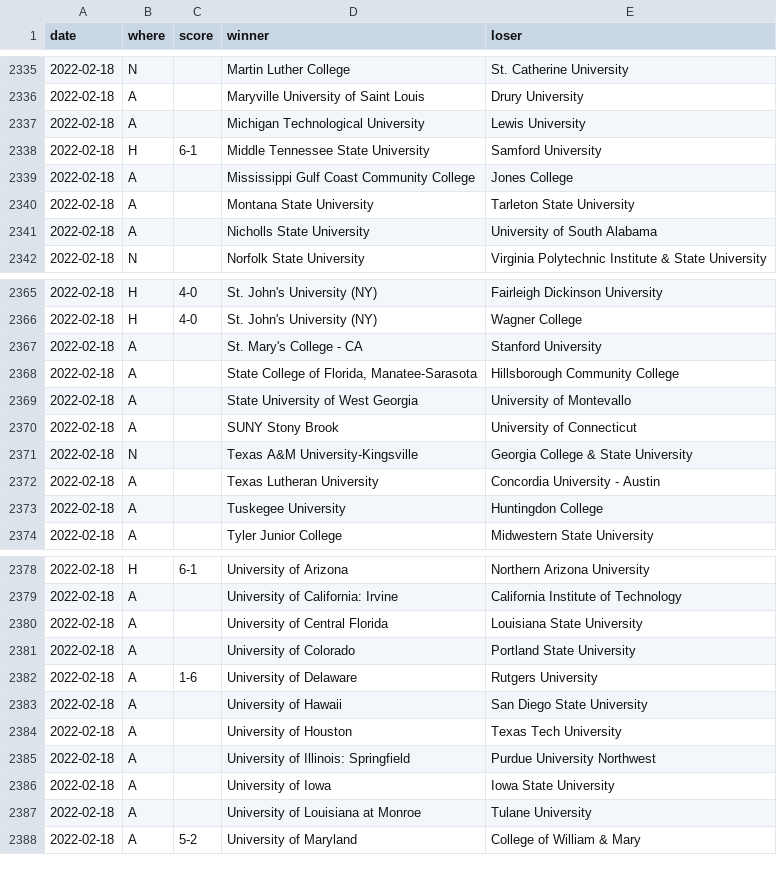
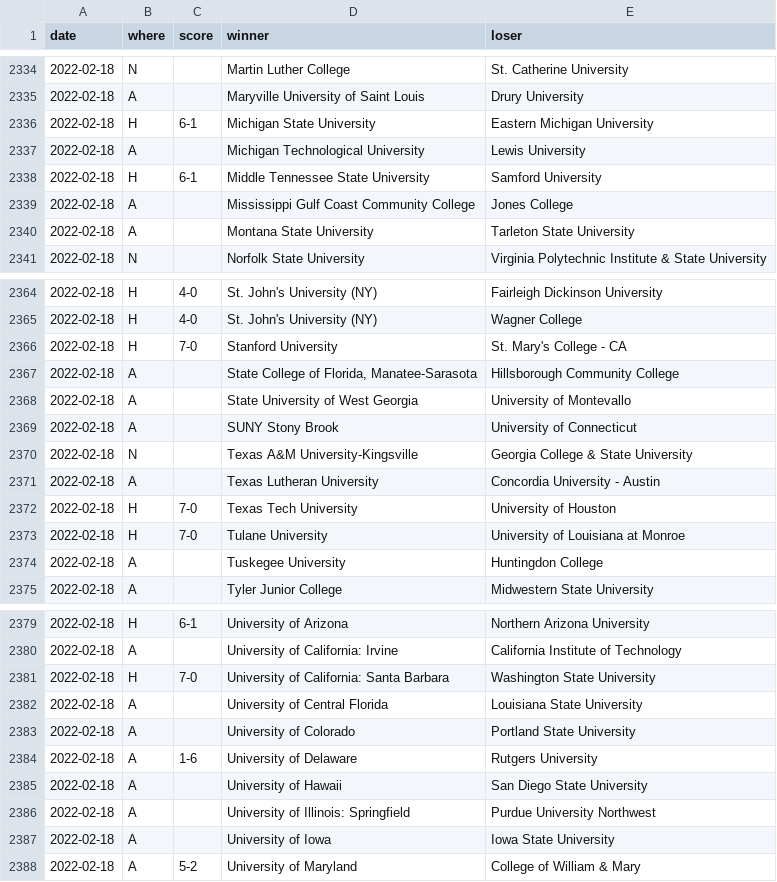
Before and after one commit to TennisOpenData/college-tennis-massey, a TSV file: 2021-22_women_results.tsv, drawn as a sheet; only a part is shown, gaps mark what is left out; removed rows and columns are numbered as before the commit, all else as after; the diff covers the shown part only; the diff names each change by its address in the sheet, - before the commit and + after, or states it on an @@ line.

```diff
--- a/2021-22_women_results.tsv
+++ b/2021-22_women_results.tsv
+row 2336: 2022-02-18 | H | 6-1 | Michigan State University | Eastern Michigan University
-row 2341: 2022-02-18 | A |  | Nicholls State University | University of South Alabama
-row 2367: 2022-02-18 | A |  | St. Mary's College - CA | Stanford University
+row 2366: 2022-02-18 | H | 7-0 | Stanford University | St. Mary's College - CA
+row 2372: 2022-02-18 | H | 7-0 | Texas Tech University | University of Houston
+row 2373: 2022-02-18 | H | 7-0 | Tulane University | University of Louisiana at Monroe
+row 2381: 2022-02-18 | H | 7-0 | University of California: Santa Barbara | Washington State University
-row 2384: 2022-02-18 | A |  | University of Houston | Texas Tech University
-row 2387: 2022-02-18 | A |  | University of Louisiana at Monroe | Tulane University
```
Also changed, not shown: 1 added row and 2 removed rows elsewhere in this file, 2021-22_men_results.tsv.
